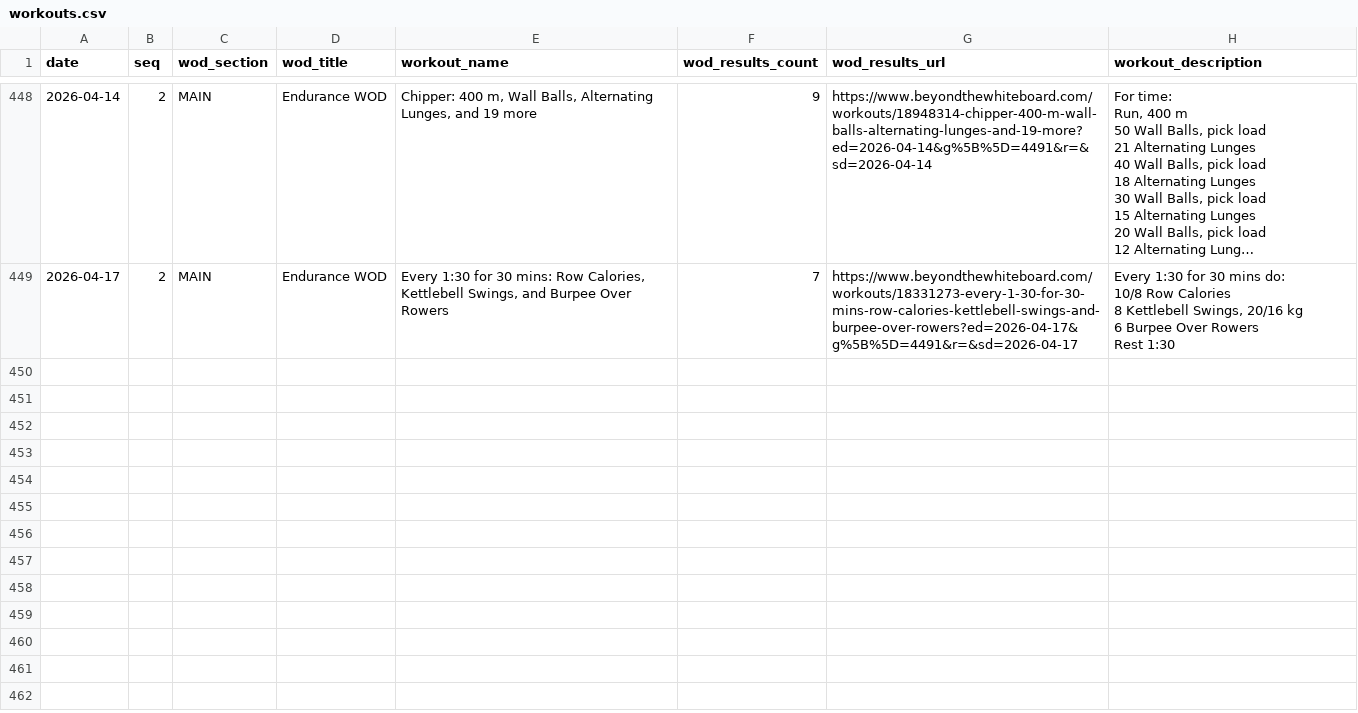
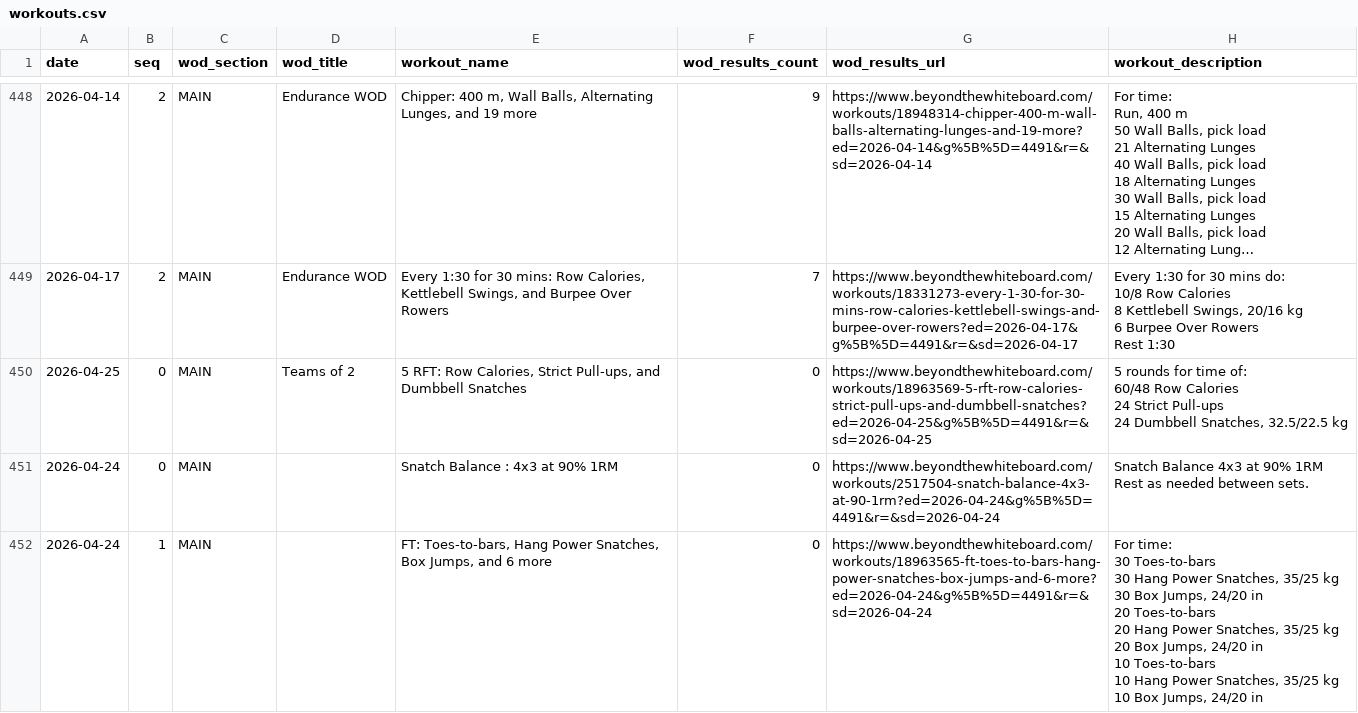
Before and after one commit to znull/werk-feed, a CSV file: db/workouts.csv, drawn as a sheet; only a part is shown, gaps mark what is left out; long unchanged cells end in …; ↵ is a line break in a cell; the diff covers the shown part only; the diff names each change by its address in the sheet, - before the commit and + after, or states it on an @@ line.

```diff
--- a/db/workouts.csv
+++ b/db/workouts.csv
+row 450: 2026-04-25 | 0 | MAIN | Teams of 2 | 5 RFT: Row Calories, Strict Pull-ups, and Dumbbell Snatches | 0 | https://www.beyondthewhiteboard.com/workouts/18963569-5-rft-row-calories-strict-pull-ups-and-dumbbell-snatches?ed=2026-04-25&g%5B%5D=4491&r=&sd=2026-04-25 | 5 rounds for time of: ↵ 60/48 Row Calories ↵ 24 Strict Pull-ups ↵ 24 Dumbbell Snatches, 32.5/22.5 kg
+row 451: 2026-04-24 | 0 | MAIN |  | Snatch Balance : 4x3 at 90% 1RM | 0 | https://www.beyondthewhiteboard.com/workouts/2517504-snatch-balance-4x3-at-90-1rm?ed=2026-04-24&g%5B%5D=4491&r=&sd=2026-04-24 | Snatch Balance 4x3 at 90% 1RM ↵ Rest as needed between sets.
+row 452: 2026-04-24 | 1 | MAIN |  | FT: Toes-to-bars, Hang Power Snatches, Box Jumps, and 6 more | 0 | https://www.beyondthewhiteboard.com/workouts/18963565-ft-toes-to-bars-hang-power-snatches-box-jumps-and-6-more?ed=2026-04-24&g%5B%5D=4491&r=&sd=2026-04-24 | For time: ↵ 30 Toes-to-bars ↵ 30 Hang Power Snatches, 35/25 kg ↵ 30 Box Jumps, 24/20 in ↵ 20 Toes-to-bars ↵ 20 Hang Power Snatches, 35/25 kg ↵ 20 Box Jumps, 24/20 in ↵ 10 Toes-to-bars ↵ 10 Hang Power Snatches, 35/25 kg ↵ 10 Box Jumps, 24/20 in
```
Also changed, not shown: 7 added rows and 1 edited cell elsewhere in this file, db/atom_entries.csv, 1 other file.
